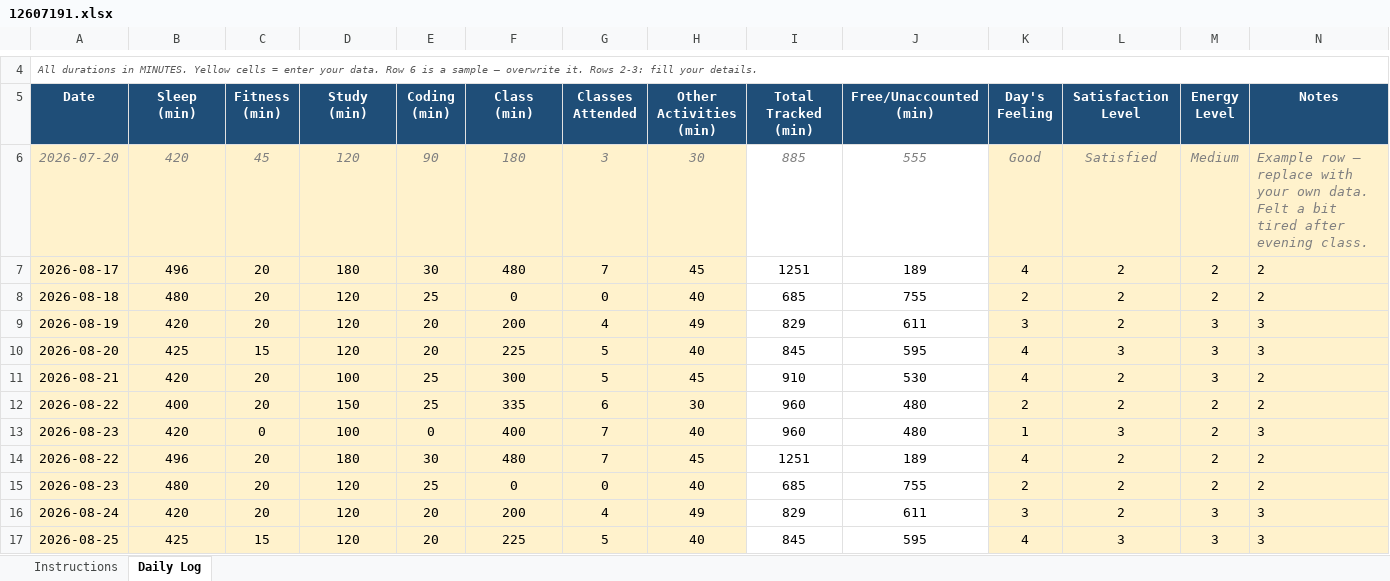
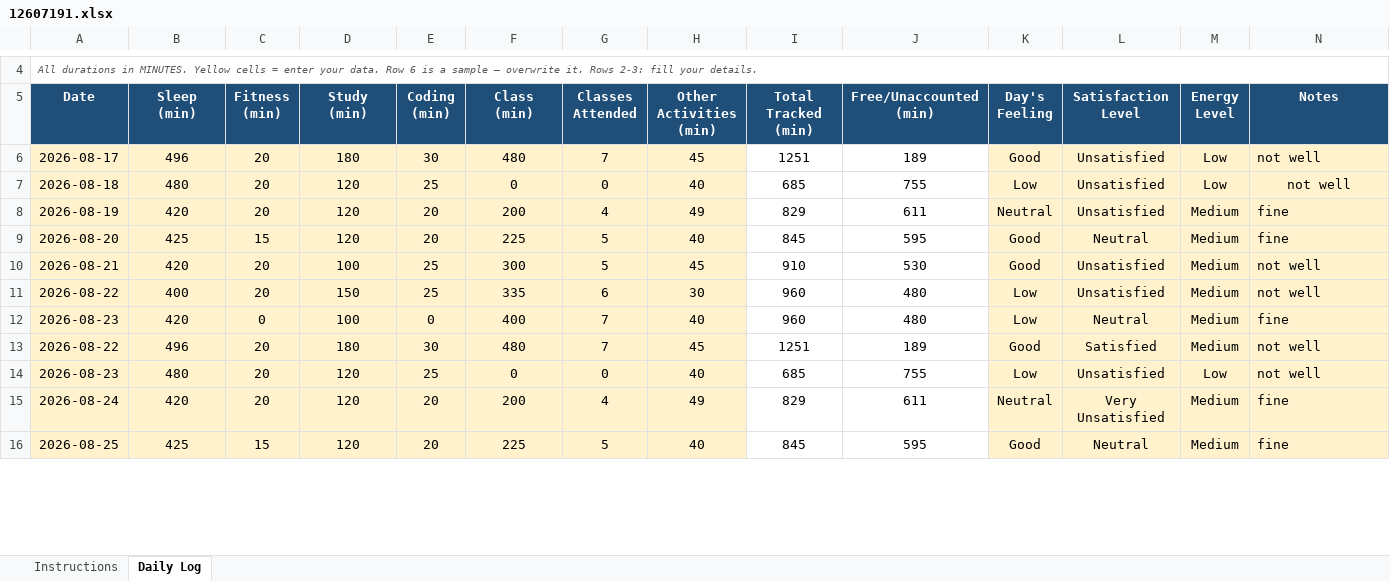
Before and after one commit to aloukikshukla624-cell/CAP776, an Excel workbook: 12607191.xlsx, sheet Daily Log, drawn as a sheet; only a part is shown, gaps mark what is left out; values as stored, in another font and other column widths than the file's, no borders; conditional formats not drawn; removed rows and columns are numbered as before the commit, all else as after; the diff covers the shown part only; the diff names each change by its address in the sheet, - before the commit and + after, or states it on an @@ line.

```diff
--- a/12607191.xlsx (sheet Daily Log)
+++ b/12607191.xlsx (sheet Daily Log)
-row 6: 2026-07-20 | 420 | 45 | 120 | 90 | 180 | 3 | 30 | 885 | 555 | Good | Satisfied | Medium | Example row — replace with your own data. Felt a bit tired after evening class.
-K6 (Day's Feeling): 4
+K6 (Day's Feeling): Good
-L6:L8 (Satisfaction Level): 2
+L6:L8 (Satisfaction Level): Unsatisfied
-M6:M7 (Energy Level): 2
+M6:M7 (Energy Level): Low
-N6:N7 (Notes): 2
+N6:N7 (Notes): not well
-K7 (Day's Feeling): 2
+K7 (Day's Feeling): Low
-N7 alignment: left
+N7 alignment: center
-K8 (Day's Feeling): 3
+K8 (Day's Feeling): Neutral
-M8:M10 (Energy Level): 3
+M8:M10 (Energy Level): Medium
-N8:N9 (Notes): 3
+N8:N9 (Notes): fine
-K9:K10 (Day's Feeling): 4
+K9:K10 (Day's Feeling): Good
-L9 (Satisfaction Level): 3
+L9 (Satisfaction Level): Neutral
-L10:L11 (Satisfaction Level): 2
+L10:L11 (Satisfaction Level): Unsatisfied
-N10:N11 (Notes): 2
+N10:N11 (Notes): not well
-K11 (Day's Feeling): 2
+K11 (Day's Feeling): Low
-M11:M13 (Energy Level): 2
+M11:M13 (Energy Level): Medium
-K12 (Day's Feeling): 1
+K12 (Day's Feeling): Low
-L12 (Satisfaction Level): 3
+L12 (Satisfaction Level): Neutral
-N12 (Notes): 3
+N12 (Notes): fine
-K13 (Day's Feeling): 4
+K13 (Day's Feeling): Good
-L13 (Satisfaction Level): 2
+L13 (Satisfaction Level): Satisfied
-N13:N14 (Notes): 2
+N13:N14 (Notes): not well
-K14 (Day's Feeling): 2
+K14 (Day's Feeling): Low
-L14 (Satisfaction Level): 2
+L14 (Satisfaction Level): Unsatisfied
-M14 (Energy Level): 2
+M14 (Energy Level): Low
-K15 (Day's Feeling): 3
+K15 (Day's Feeling): Neutral
-L15 (Satisfaction Level): 2
+L15 (Satisfaction Level): Very Unsatisfied
-M15:M16 (Energy Level): 3
+M15:M16 (Energy Level): Medium
-N15:N16 (Notes): 3
+N15:N16 (Notes): fine
-K16 (Day's Feeling): 4
+K16 (Day's Feeling): Good
-L16 (Satisfaction Level): 3
+L16 (Satisfaction Level): Neutral
```
Also changed, not shown: 120 edited cells elsewhere in this sheet, formulas that keep their value, 1 other file.
